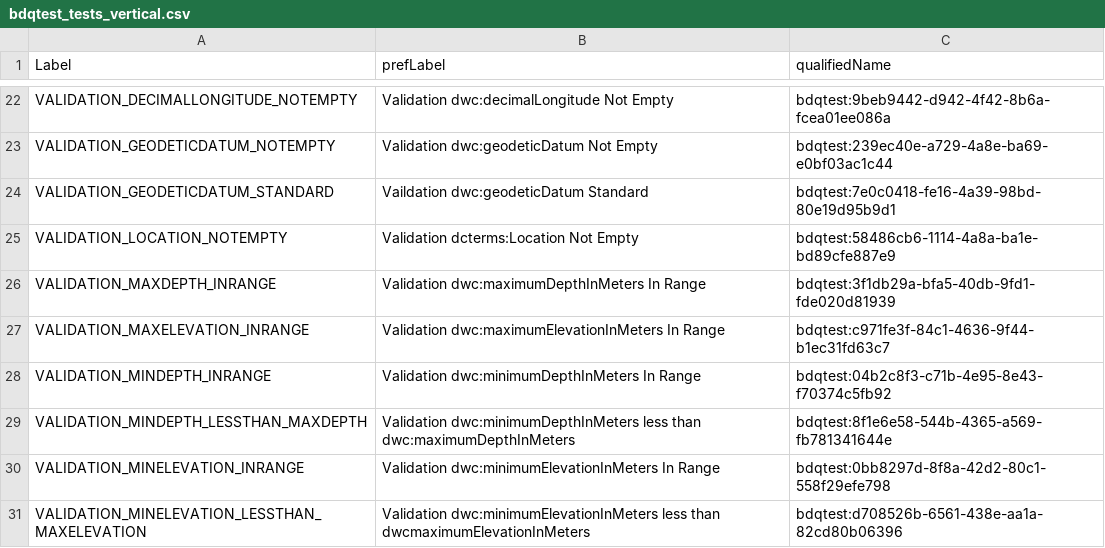
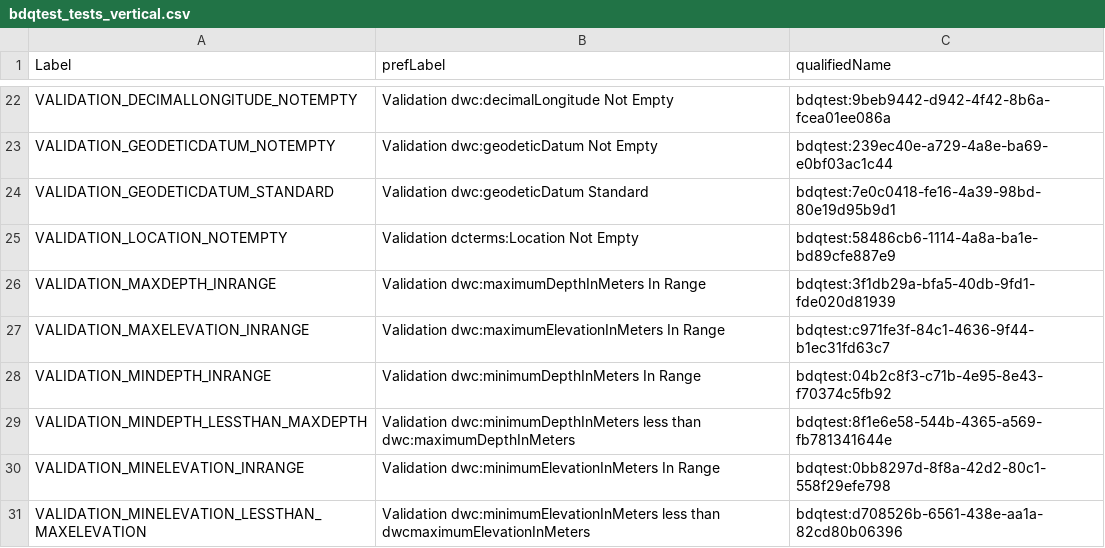
Before and after one commit to tdwg/bdq, a CSV file: tg2/_review/dist/bdqtest_tests_vertical.csv, drawn as a sheet; only a part is shown, gaps mark what is left out.

Commit message:
Correcting typos in items 12 and 13 in issue #309, rebuilding generated documents.

```diff
--- a/tg2/_review/dist/bdqtest_tests_vertical.csv
+++ b/tg2/_review/dist/bdqtest_tests_vertical.csv
@@ -23,3 +23,3 @@
 "VALIDATION_GEODETICDATUM_NOTEMPTY","Validation dwc:geodeticDatum Not Empty","bdqtest:239ec40e-a729-4a8e-ba69-e0bf03ac1c44"
-"VALIDATION_GEODETICDATUM_STANDARD","Vaildation dwc:geodeticDatum Standard","bdqtest:7e0c0418-fe16-4a39-98bd-80e19d95b9d1"
+"VALIDATION_GEODETICDATUM_STANDARD","Validation dwc:geodeticDatum Standard","bdqtest:7e0c0418-fe16-4a39-98bd-80e19d95b9d1"
 "VALIDATION_LOCATION_NOTEMPTY","Validation dcterms:Location Not Empty","bdqtest:58486cb6-1114-4a8a-ba1e-bd89cfe887e9"
```
Also changed, not shown: tg2/_review/vocabulary/bdqtest_term_versions.csv, tg2/core/TG2_tests.csv, 7 other files.
